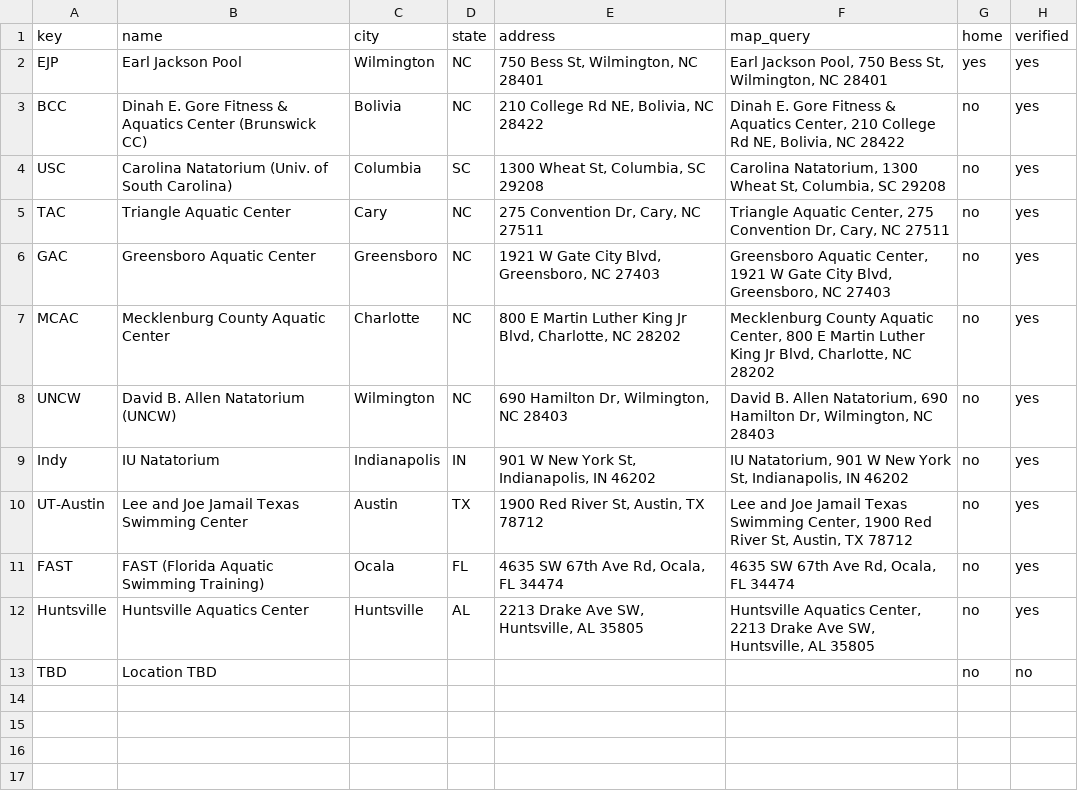
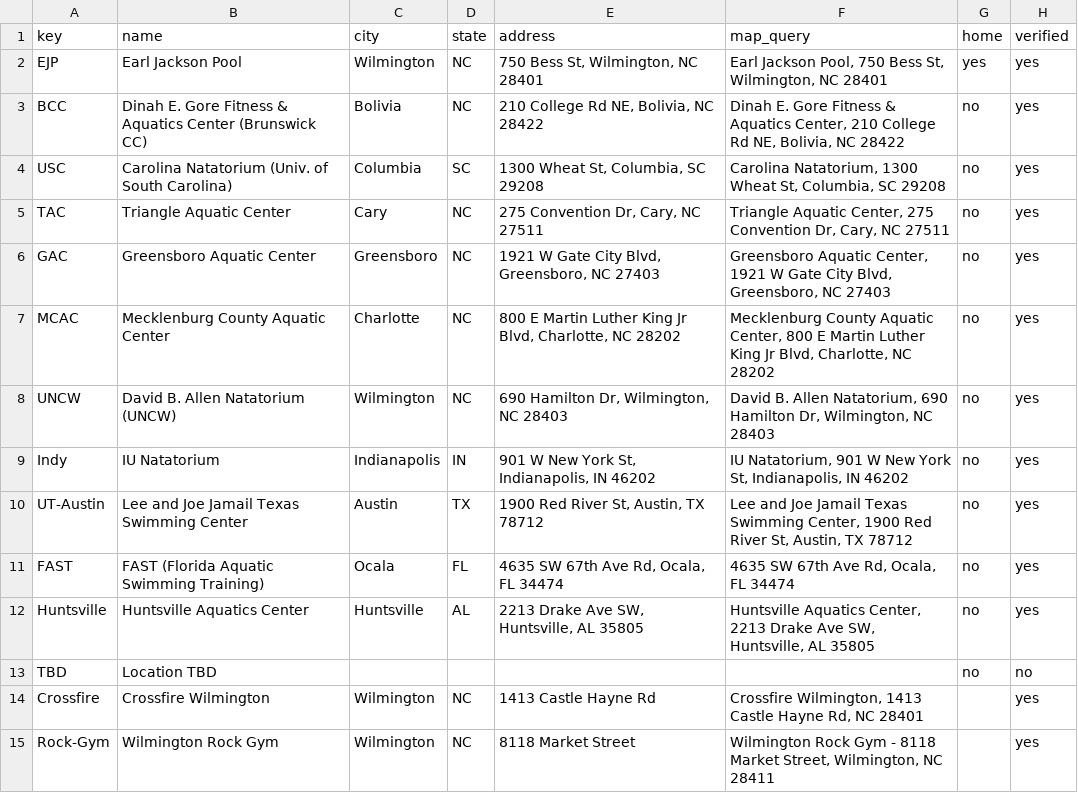
Before and after one commit to jpmerchant/nsea-events, a CSV file: data/venues.csv, drawn as a sheet; the diff names each change by its address in the sheet, - before the commit and + after, or states it on an @@ line.

Commit message:
Update events calendar

```diff
--- a/data/venues.csv
+++ b/data/venues.csv
+row 14: Crossfire | Crossfire Wilmington | Wilmington | NC | 1413 Castle Hayne Rd | Crossfire Wilmington, 1413 Castle Hayne Rd, NC 28401 |  | yes
+row 15: Rock-Gym | Wilmington Rock Gym | Wilmington | NC | 8118 Market Street | Wilmington Rock Gym - 8118 Market Street, Wilmington, NC 28411 |  | yes
```
